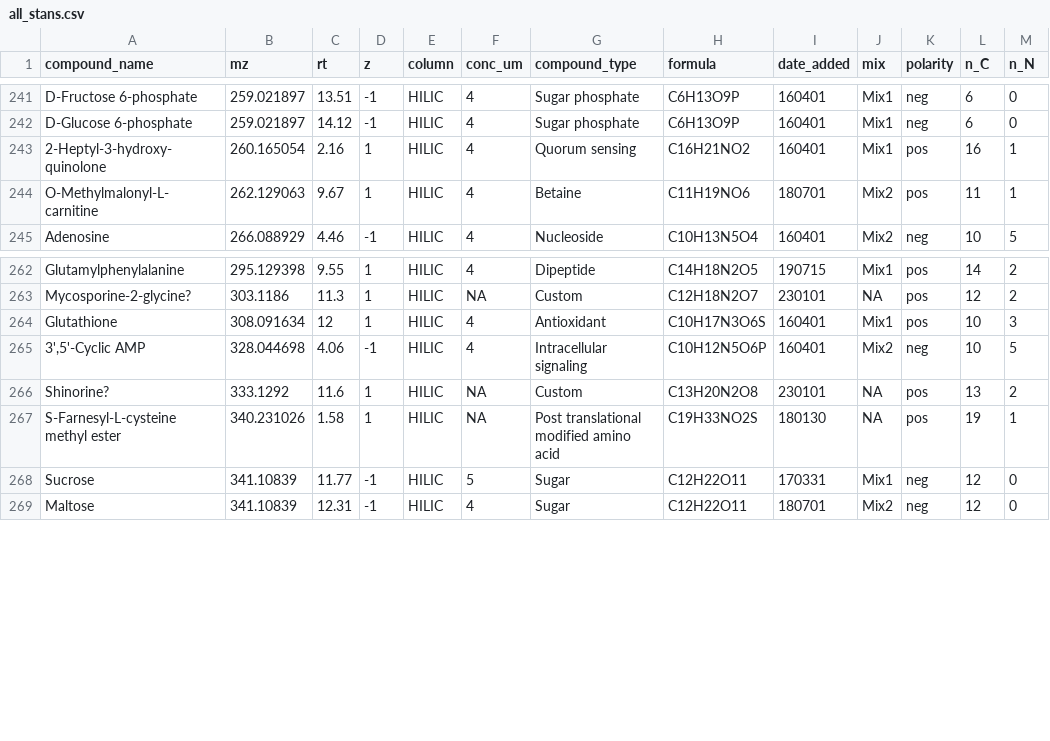
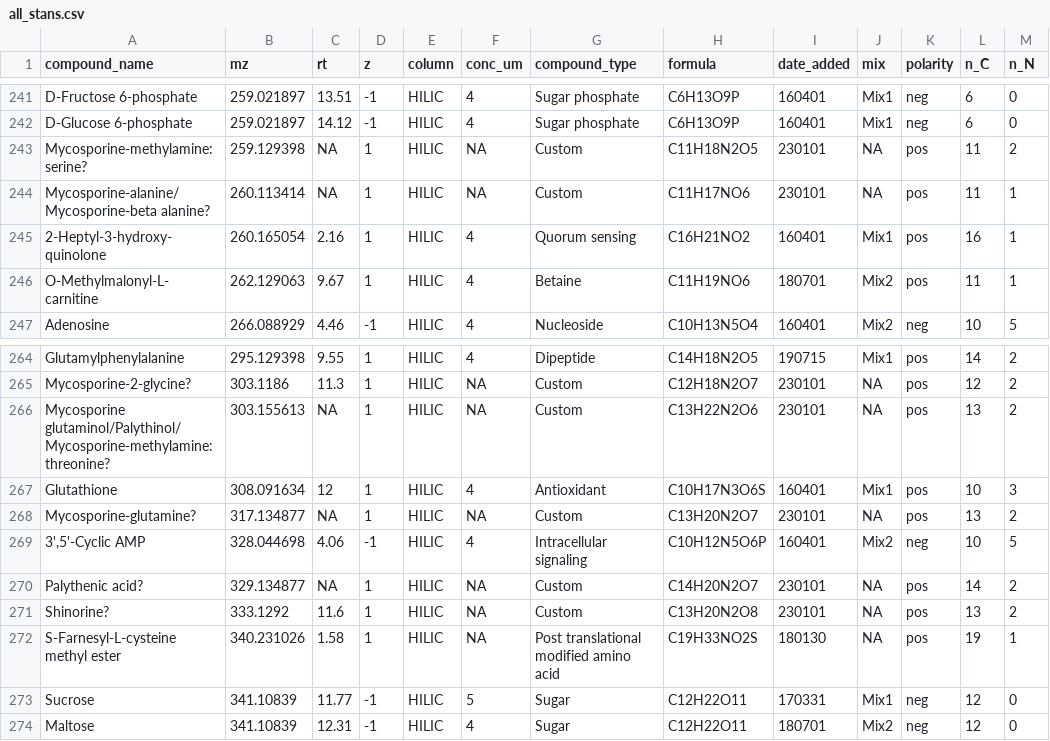
Before and after one commit to wkumler/PARAGON, a CSV file: metadata/all_stans.csv, drawn as a sheet; only a part is shown, gaps mark what is left out; the diff names each change by its address in the sheet, - before the commit and + after, or states it on an @@ line.

Commit message:
Adding more MAAs to standards list

```diff
--- a/metadata/all_stans.csv
+++ b/metadata/all_stans.csv
+row 243: Mycosporine-methylamine:serine? | 259.129398 | NA | 1 | HILIC | NA | Custom | C11H18N2O5 | 230101 | NA | pos | 11 | 2
+row 244: Mycosporine-alanine/Mycosporine-beta alanine? | 260.113414 | NA | 1 | HILIC | NA | Custom | C11H17NO6 | 230101 | NA | pos | 11 | 1
+row 266: Mycosporine glutaminol/Palythinol/Mycosporine-methylamine:threonine? | 303.155613 | NA | 1 | HILIC | NA | Custom | C13H22N2O6 | 230101 | NA | pos | 13 | 2
+row 268: Mycosporine-glutamine? | 317.134877 | NA | 1 | HILIC | NA | Custom | C13H20N2O7 | 230101 | NA | pos | 13 | 2
+row 270: Palythenic acid? | 329.134877 | NA | 1 | HILIC | NA | Custom | C14H20N2O7 | 230101 | NA | pos | 14 | 2
```
